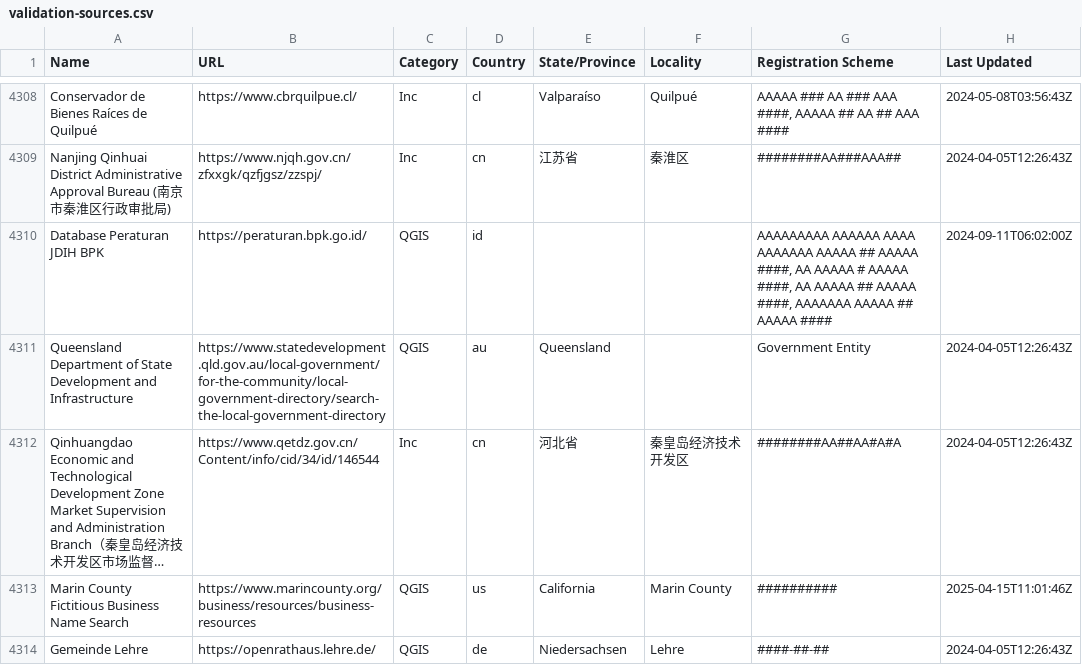
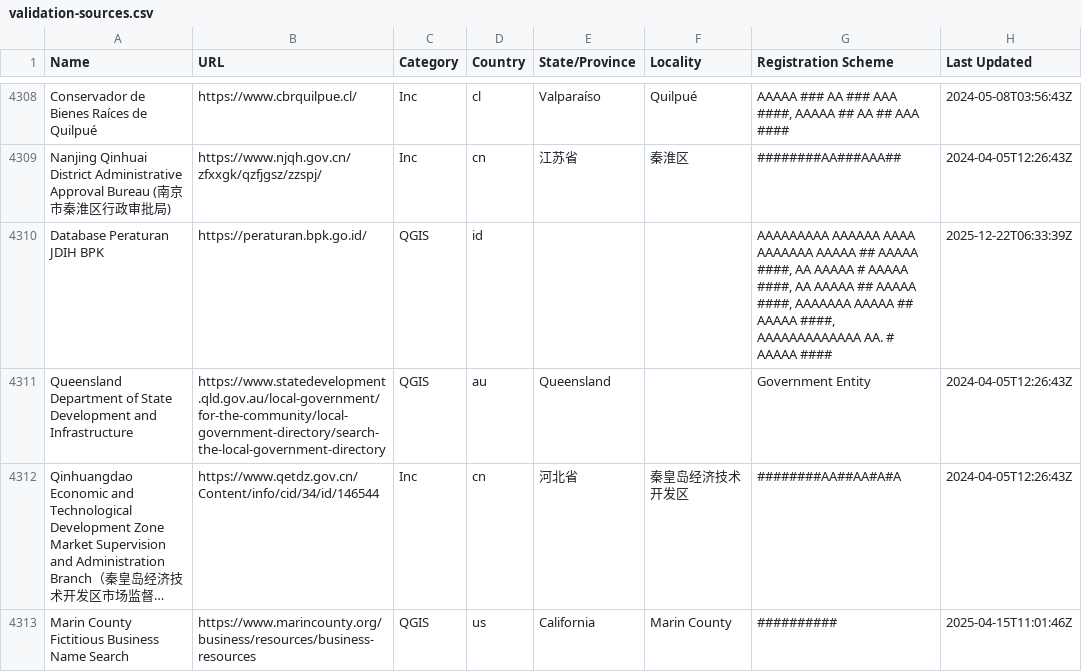
Before and after one commit to digicert/reports, a CSV file: validation-sources/validation-sources.csv, drawn as a sheet; only a part is shown, gaps mark what is left out; the shorter side is filled out with more unchanged rows; long unchanged cells end in ….

Commit message:
update validation sources csv

```diff
--- a/validation-sources/validation-sources.csv
+++ b/validation-sources/validation-sources.csv
@@ -4309,3 +4309,3 @@ Name,URL,Category,Country,State/Province,Locality,Registration Scheme,Last Updat
 "Nanjing Qinhuai District Administrative Approval Bureau (南京市秦淮区行政审批局)","https://www.njqh.gov.cn/zfxxgk/qzfjgsz/zzspj/","Inc","cn","江苏省","秦淮区","########AA###AAA##","2024-04-05T12:26:43Z"
-"Database Peraturan JDIH BPK","https://peraturan.bpk.go.id/","QGIS","id","","","AAAAAAAAA AAAAAA AAAA AAAAAAA AAAAA ## AAAAA ####, AA AAAAA # AAAAA ####, AA AAAAA ## AAAAA ####, AAAAAAA AAAAA ## AAAAA ####","2024-09-11T06:02:00Z"
+"Database Peraturan JDIH BPK","https://peraturan.bpk.go.id/","QGIS","id","","","AAAAAAAAA AAAAAA AAAA AAAAAAA AAAAA ## AAAAA ####, AA AAAAA # AAAAA ####, AA AAAAA ## AAAAA ####, AAAAAAA AAAAA ## AAAAA ####, AAAAAAAAAAAAA AA. # AAAAA ####","2025-12-22T06:33:39Z"
 "Queensland Department of State Development and Infrastructure","https://www.statedevelopment.qld.gov.au/local-government/for-the-community/local-government-directory/search-the-local-government-directory","QGIS","au","Queensland","","Government Entity","2024-04-05T12:26:43Z"
```
